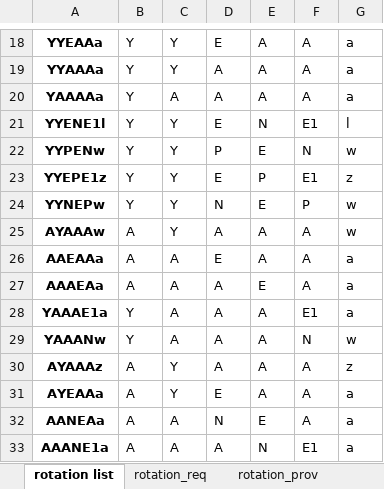
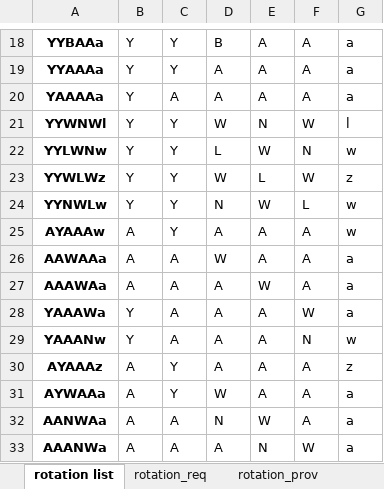
Before and after one commit to youngmr290/Australian-Farm-Optimisation-Model, an Excel workbook: Rotation.xlsx, sheet rotation list, drawn as a sheet; only a part is shown, gaps mark what is left out; values as stored, in another font and other column widths than the file's, no borders; removed rows and columns are numbered as before the commit, all else as after; the diff covers the shown part only; the diff names each change by its address in the sheet, - before the commit and + after, or states it on an @@ line.

Commit message:
Alter rotationgeneration after talking to Tim: less crop clustering because need to track yrs since same crop for disease.

```diff
--- a/Rotation.xlsx (sheet rotation list)
+++ b/Rotation.xlsx (sheet rotation list)
-A18: YYEAAa
+A18: YYBAAa
-D18: E
+D18: B
-A21: YYENE1l
+A21: YYWNWl
-D21: E
+D21: W
-F21: E1
+F21: W
-A22: YYPENw
+A22: YYLWNw
-D22: P
+D22: L
-E22: E
+E22: W
-row 23: YYEPE1z | Y | Y | E | P | E1 | z
+row 23: YYWLWz | Y | Y | W | L | W | z
-A24: YYNEPw
+A24: YYNWLw
-E24: E
+E24: W
-F24: P
+F24: L
-A26: AAEAAa
+A26: AAWAAa
-D26: E
+D26: W
-A27: AAAEAa
+A27: AAAWAa
-E27: E
+E27: W
-A28: YAAAE1a
+A28: YAAAWa
-F28: E1
+F28: W
-A31: AYEAAa
+A31: AYWAAa
-D31: E
+D31: W
-A32: AANEAa
+A32: AANWAa
-E32: E
+E32: W
-A33: AAANE1a
+A33: AAANWa
-F33: E1
+F33: W
```
Also changed, not shown: 36 edited cells elsewhere in this sheet, sheet rotation con1 set, sheet rotation_req, sheet rotation_prov, 4 other files.
